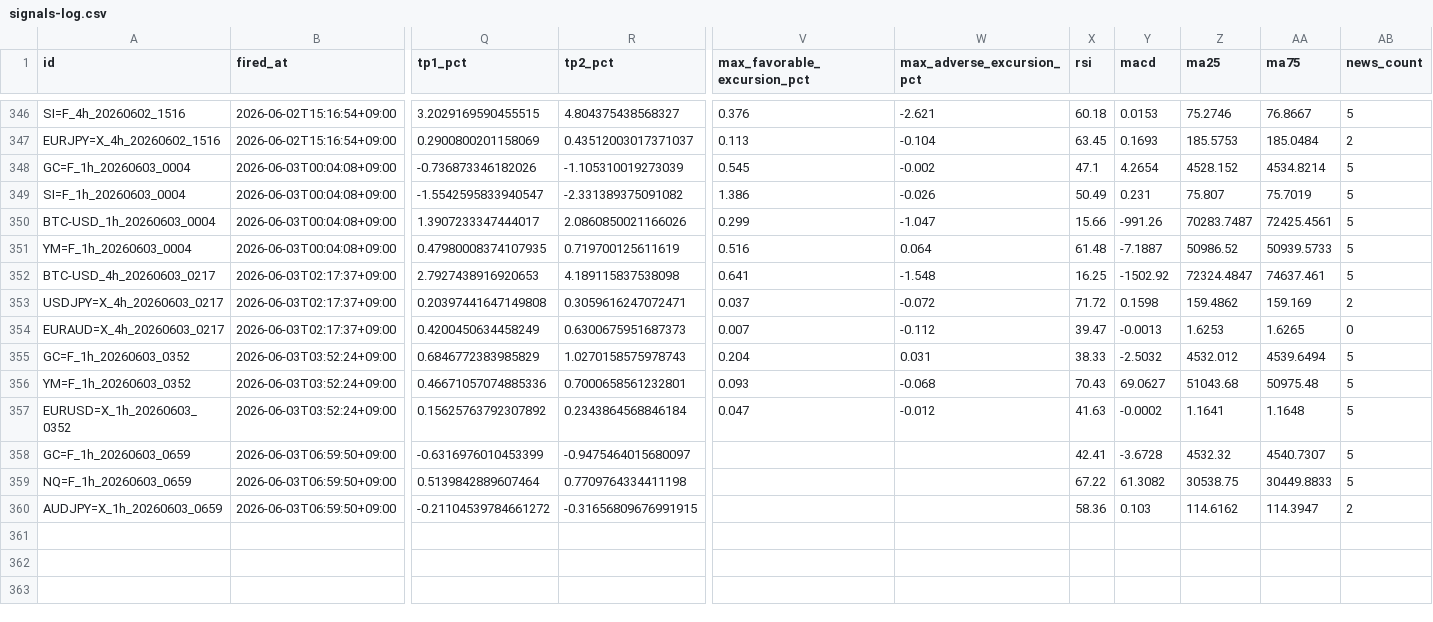
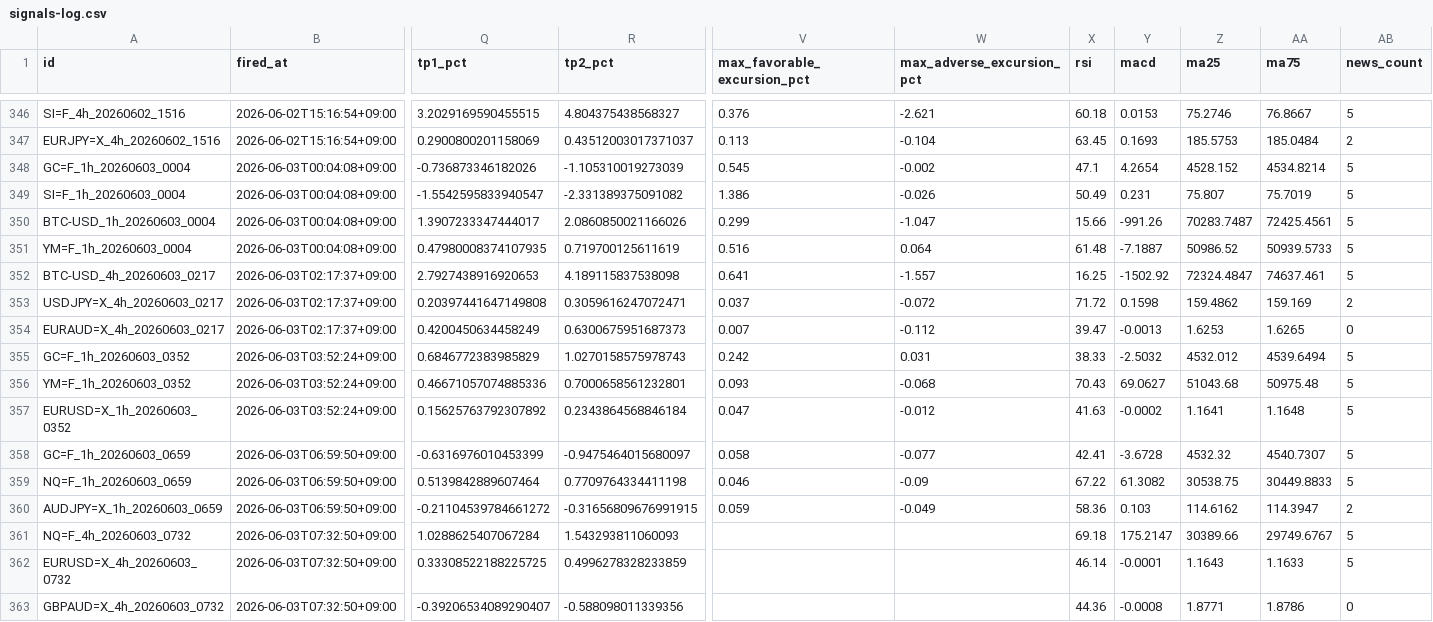
Before and after one commit to invest-ai-info/marketwatch-ai, a CSV file: signals-log.csv, drawn as a sheet; only a part is shown, gaps mark what is left out; rows hold the shown columns only; the diff names each change by its address in the sheet, - before the commit and + after, or states it on an @@ line.

```diff
--- a/signals-log.csv
+++ b/signals-log.csv
-W352 (max_adverse_excursion_pct): -1.548
+W352 (max_adverse_excursion_pct): -1.557
-V355 (max_favorable_excursion_pct): 0.204
+V355 (max_favorable_excursion_pct): 0.242
-V358 (max_favorable_excursion_pct): (empty)
+V358 (max_favorable_excursion_pct): 0.058
-W358 (max_adverse_excursion_pct): (empty)
+W358 (max_adverse_excursion_pct): -0.077
-V359 (max_favorable_excursion_pct): (empty)
+V359 (max_favorable_excursion_pct): 0.046
-W359 (max_adverse_excursion_pct): (empty)
+W359 (max_adverse_excursion_pct): -0.09
-V360 (max_favorable_excursion_pct): (empty)
+V360 (max_favorable_excursion_pct): 0.059
-W360 (max_adverse_excursion_pct): (empty)
+W360 (max_adverse_excursion_pct): -0.049
+row 361: NQ=F_4h_20260603_0732 | 2026-06-03T07:32:50+09:00 | 1.0288625407067284 | 1.543293811060093 |  |  | 69.18 | 175.2147 | 30389.66 | 29749.6767 | 5
+row 362: EURUSD=X_4h_20260603_0732 | 2026-06-03T07:32:50+09:00 | 0.33308522188225725 | 0.4996278328233859 |  |  | 46.14 | -0.0001 | 1.1643 | 1.1633 | 5
+row 363: GBPAUD=X_4h_20260603_0732 | 2026-06-03T07:32:50+09:00 | -0.39206534089290407 | -0.588098011339356 |  |  | 44.36 | -0.0008 | 1.8771 | 1.8786 | 0
```
Also changed, not shown: 3 other files.
